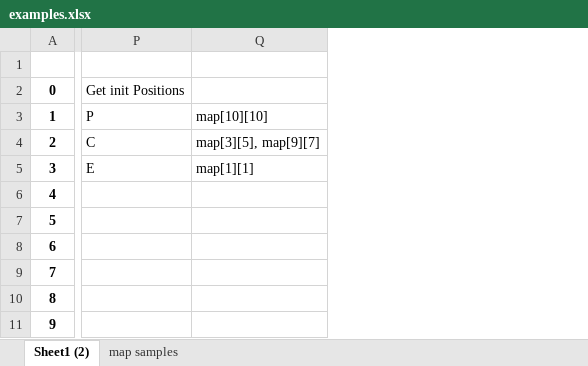
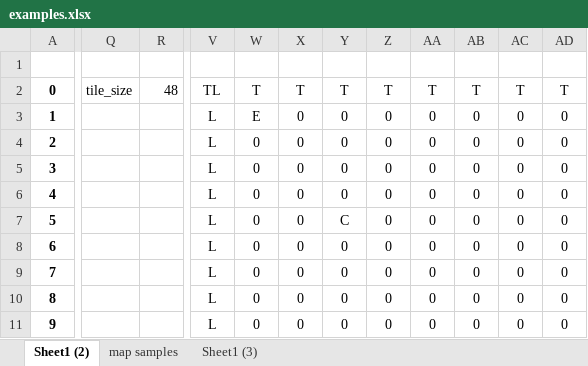
Before and after one commit to nerraf-dev/42-so_long, an Excel workbook: _Notes/examples.xlsx, sheet Sheet1 (2), drawn as a sheet; only a part is shown, gaps mark what is left out; values as stored, in another font and other column widths than the file's, no borders; conditional formats not drawn; removed rows and columns are numbered as before the commit, all else as after; the diff covers the shown part only; the diff names each change by its address in the sheet, - before the commit and + after, or states it on an @@ line.

```diff
--- a/_Notes/examples.xlsx (sheet Sheet1 (2))
+++ b/_Notes/examples.xlsx (sheet Sheet1 (2))
+sheet tab: Sheet1 (3)
-column P, rows 2-5: Get init Positions | P | C | E
-column Q, rows 3-5: map[10][10] | map[3][5], map[9][7] | map[1][1]
+column Q, row 2: tile_size
+column R, row 2: 48
+column V, rows 2-11: TL | L | L | L | L | L | L | L | L | L
+column W, rows 2-11: T | E | 0 | 0 | 0 | 0 | 0 | 0 | 0 | 0
+column X, rows 2-11: T | 0 | 0 | 0 | 0 | 0 | 0 | 0 | 0 | 0
+column Y, rows 2-11: T | 0 | 0 | 0 | 0 | C | 0 | 0 | 0 | 0
+column Z, rows 2-11: T | 0 | 0 | 0 | 0 | 0 | 0 | 0 | 0 | 0
+column AA, rows 2-11: T | 0 | 0 | 0 | 0 | 0 | 0 | 0 | 0 | 0
+column AB, rows 2-11: T | 0 | 0 | 0 | 0 | 0 | 0 | 0 | 0 | 0
+column AC, rows 2-11: T | 0 | 0 | 0 | 0 | 0 | 0 | 0 | 0 | 0
+column AD, rows 2-11: T | 0 | 0 | 0 | 0 | 0 | 0 | 0 | 0 | 0
```
Also changed, not shown: 7 added columns elsewhere in this sheet, 40 other files.
